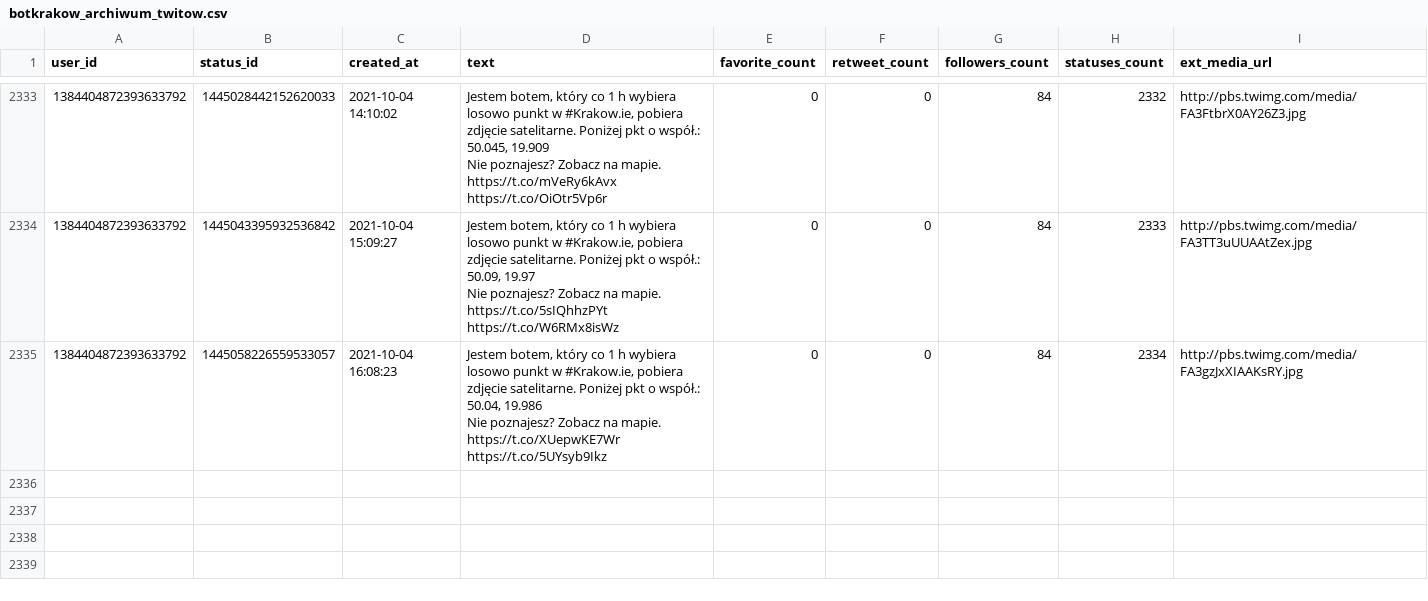
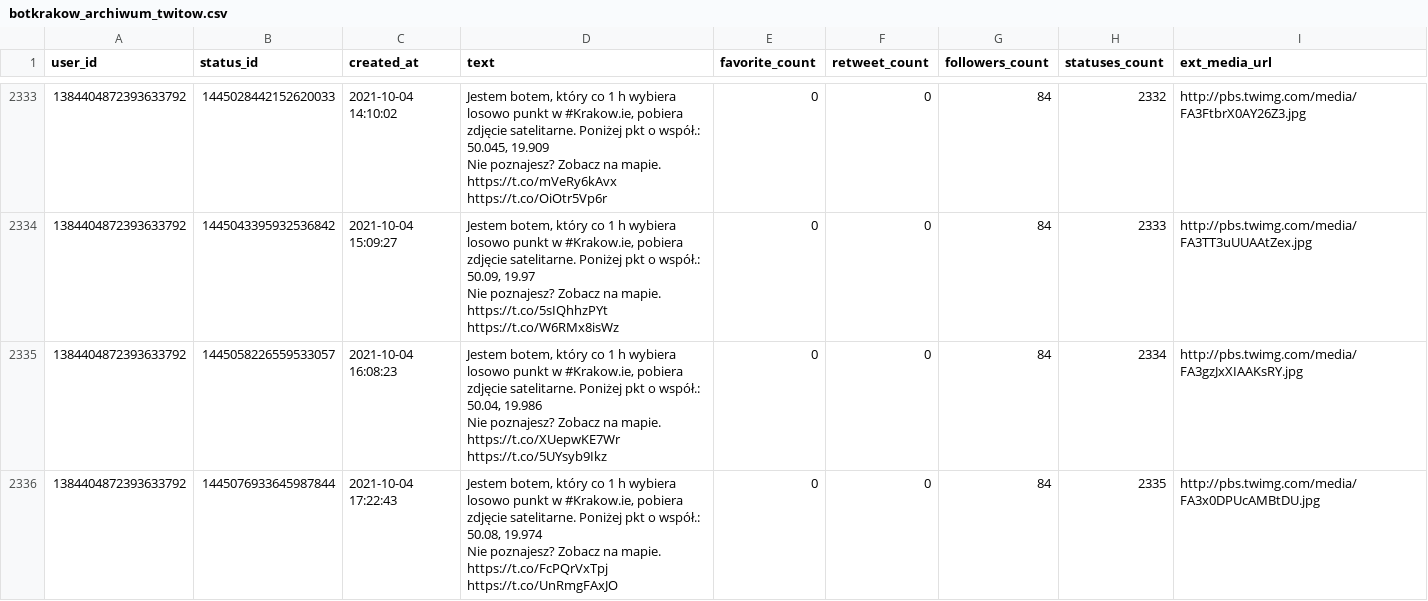
Before and after one commit to sms1962/botblog, a CSV file: data/botkrakow_archiwum_twitow.csv, drawn as a sheet; only a part is shown, gaps mark what is left out.

Commit message:
Zapisanie nowych twitow botkrakow

```diff
--- a/data/botkrakow_archiwum_twitow.csv
+++ b/data/botkrakow_archiwum_twitow.csv
@@ -4656 +4656,3 @@ Nie poznajesz? Zobacz na mapie. https://t.co/5sIQhhzPYt https://t.co/W6RMx8isWz"
 Nie poznajesz? Zobacz na mapie. https://t.co/XUepwKE7Wr https://t.co/5UYsyb9Ikz",0,0,84,2334,http://pbs.twimg.com/media/FA3gzJxXIAAKsRY.jpg
+1384404872393633792,1445076933645987844,2021-10-04 17:22:43,"Jestem botem, który co 1 h wybiera losowo punkt w #Krakow.ie, pobiera zdjęcie satelitarne. Poniżej pkt o współ.: 50.08, 19.974
+Nie poznajesz? Zobacz na mapie. https://t.co/FcPQrVxTpj https://t.co/UnRmgFAxJO",0,0,84,2335,http://pbs.twimg.com/media/FA3x0DPUcAMBtDU.jpg
```
Also changed, not shown: 1 other file.
